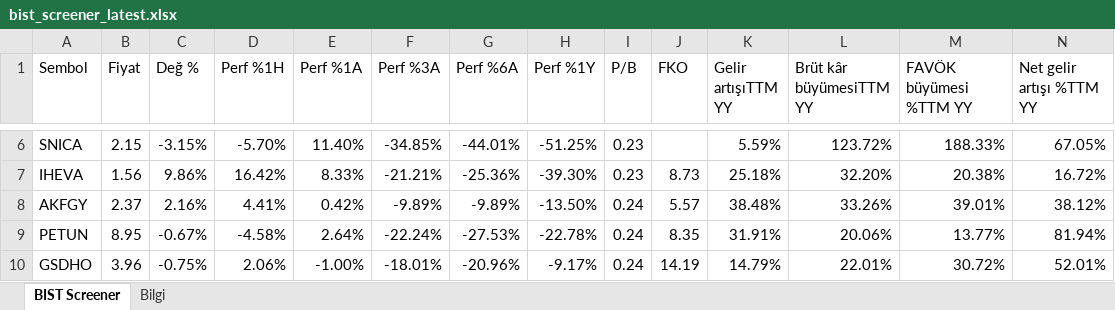
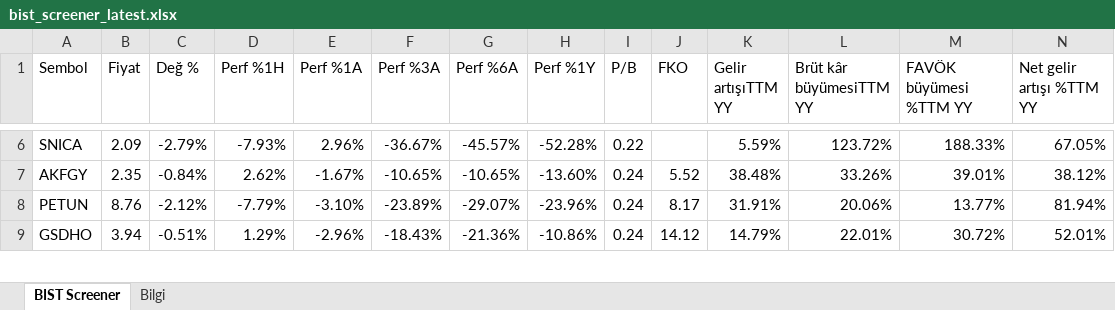
Before and after one commit to fkcengizhan-crypto/twhissefiltre, an Excel workbook: data/bist_screener_latest.xlsx, sheet BIST Screener, drawn as a sheet; only a part is shown, gaps mark what is left out; values as stored, in another font and other column widths than the file's, no cell formats; removed rows and columns are numbered as before the commit, all else as after; rows hold the shown columns only; the diff covers the shown part only; the diff names each change by its address in the sheet, - before the commit and + after, or states it on an @@ line.

```diff
--- a/data/bist_screener_latest.xlsx (sheet BIST Screener)
+++ b/data/bist_screener_latest.xlsx (sheet BIST Screener)
-B6 (Fiyat): 2.15
+B6 (Fiyat): 2.09
-C6 (Değ %): -3.15%
+C6 (Değ %): -2.79%
-D6 (Perf %1H): -5.70%
+D6 (Perf %1H): -7.93%
-E6 (Perf %1A): 11.40%
+E6 (Perf %1A): 2.96%
-F6 (Perf %3A): -34.85%
+F6 (Perf %3A): -36.67%
-G6 (Perf %6A): -44.01%
+G6 (Perf %6A): -45.57%
-H6 (Perf %1Y): -51.25%
+H6 (Perf %1Y): -52.28%
-I6 (P/B): 0.23
+I6 (P/B): 0.22
-row 7: IHEVA | 1.56 | 9.86% | 16.42% | 8.33% | -21.21% | -25.36% | -39.30% | 0.23 | 8.73 | 25.18% | 32.20% | 20.38% | 16.72%
-B7 (Fiyat): 2.37
+B7 (Fiyat): 2.35
-C7 (Değ %): 2.16%
+C7 (Değ %): -0.84%
-D7 (Perf %1H): 4.41%
+D7 (Perf %1H): 2.62%
-E7 (Perf %1A): 0.42%
+E7 (Perf %1A): -1.67%
-F7 (Perf %3A): -9.89%
+F7 (Perf %3A): -10.65%
-G7 (Perf %6A): -9.89%
+G7 (Perf %6A): -10.65%
-H7 (Perf %1Y): -13.50%
+H7 (Perf %1Y): -13.60%
-J7 (FKO): 5.57
+J7 (FKO): 5.52
-B8 (Fiyat): 8.95
+B8 (Fiyat): 8.76
-C8 (Değ %): -0.67%
+C8 (Değ %): -2.12%
-D8 (Perf %1H): -4.58%
+D8 (Perf %1H): -7.79%
-E8 (Perf %1A): 2.64%
+E8 (Perf %1A): -3.10%
-F8 (Perf %3A): -22.24%
+F8 (Perf %3A): -23.89%
-G8 (Perf %6A): -27.53%
+G8 (Perf %6A): -29.07%
-H8 (Perf %1Y): -22.78%
+H8 (Perf %1Y): -23.96%
-J8 (FKO): 8.35
+J8 (FKO): 8.17
-B9 (Fiyat): 3.96
+B9 (Fiyat): 3.94
-C9 (Değ %): -0.75%
+C9 (Değ %): -0.51%
-D9 (Perf %1H): 2.06%
+D9 (Perf %1H): 1.29%
-E9 (Perf %1A): -1.00%
+E9 (Perf %1A): -2.96%
-F9 (Perf %3A): -18.01%
+F9 (Perf %3A): -18.43%
-G9 (Perf %6A): -20.96%
+G9 (Perf %6A): -21.36%
-H9 (Perf %1Y): -9.17%
+H9 (Perf %1Y): -10.86%
-J9 (FKO): 14.19
+J9 (FKO): 14.12
```
Also changed, not shown: 36 added rows, 35 removed rows and 723 edited cells elsewhere in this sheet, sheet Bilgi, cell formats, 1 other file.
